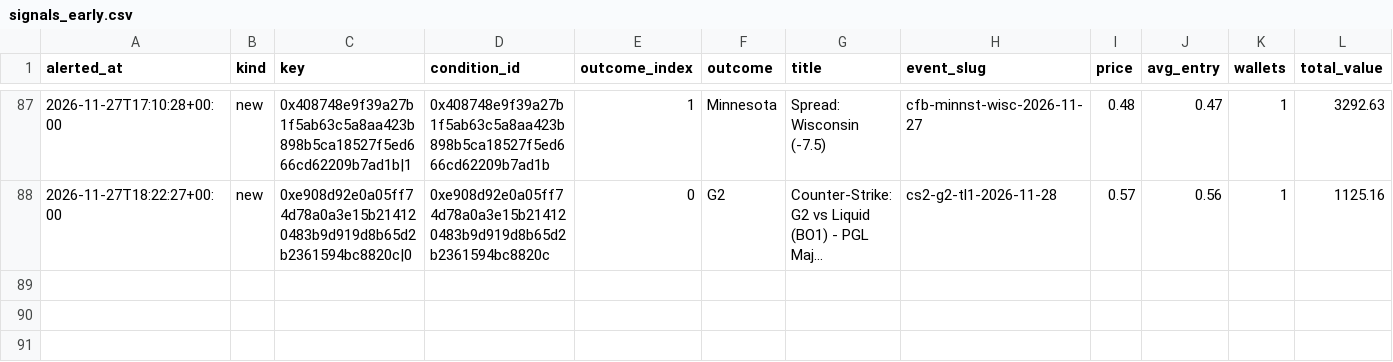
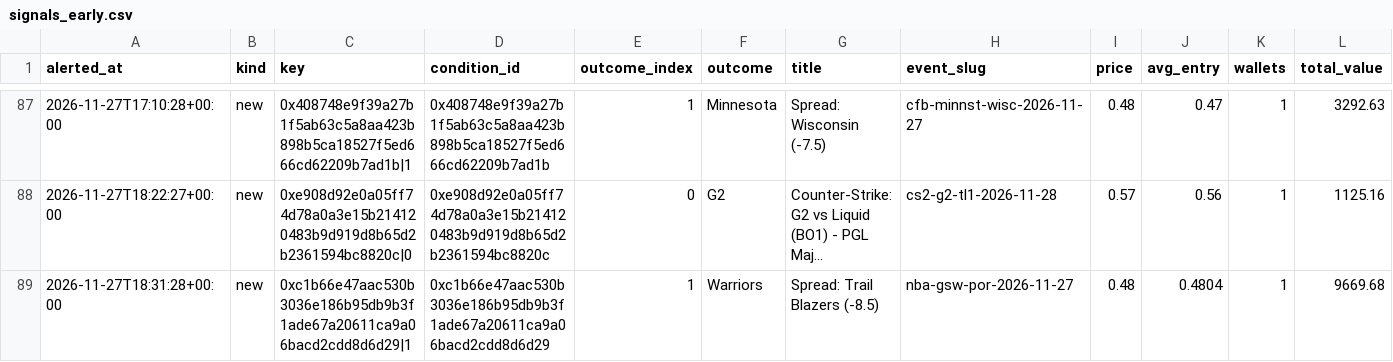
Before and after one commit to hunterscottsmith2-ctrl/polytail, a CSV file: signals_early.csv, drawn as a sheet; only a part is shown, gaps mark what is left out; long unchanged cells end in …; rows hold the shown columns only; the diff names each change by its address in the sheet, - before the commit and + after, or states it on an @@ line.

```diff
--- a/signals_early.csv
+++ b/signals_early.csv
+row 89: 2026-11-27T18:31:28+00:00 | new | 0xc1b66e47aac530b3036e186b95db9b3f1ade67a20611ca9a06bacd2cdd8d6d29|1 | 0xc1b66e47aac530b3036e186b95db9b3f1ade67a20611ca9a06bacd2cdd8d6d29 | 1 | Warriors | Spread: Trail Blazers (-8.5) | nba-gsw-por-2026-11-27 | 0.48 | 0.4804 | 1 | 9669.68
```
Also changed, not shown: fills_early.csv, 5 other files.
